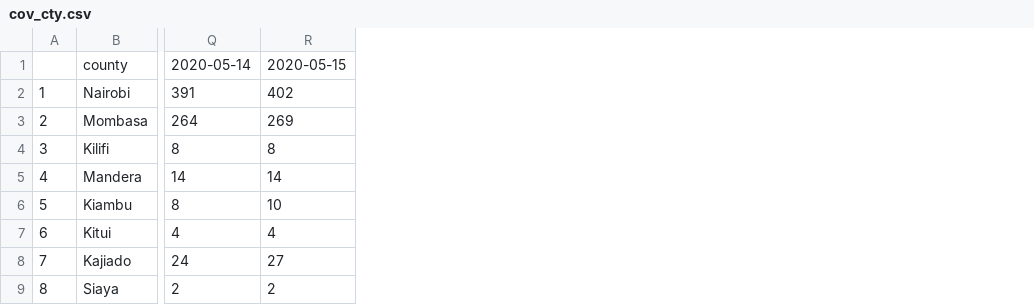
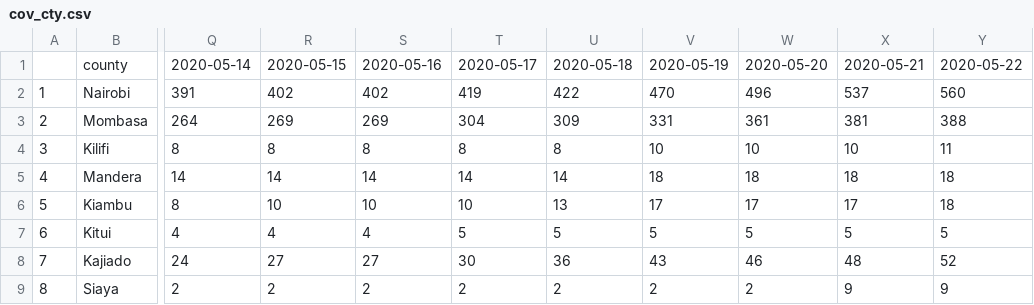
Before and after one commit to R-icntay/covid19_ke, a CSV file: data/cov_cty.csv, drawn as a sheet; only a part is shown, gaps mark what is left out; the diff names each change by its address in the sheet, - before the commit and + after, or states it on an @@ line.

Commit message:
data update

```diff
--- a/data/cov_cty.csv
+++ b/data/cov_cty.csv
+column S, rows 1-9: 2020-05-16 | 402 | 269 | 8 | 14 | 10 | 4 | 27 | 2
+column T, rows 1-9: 2020-05-17 | 419 | 304 | 8 | 14 | 10 | 5 | 30 | 2
+column U, rows 1-9: 2020-05-18 | 422 | 309 | 8 | 14 | 13 | 5 | 36 | 2
+column V, rows 1-9: 2020-05-19 | 470 | 331 | 10 | 18 | 17 | 5 | 43 | 2
+column W, rows 1-9: 2020-05-20 | 496 | 361 | 10 | 18 | 17 | 5 | 46 | 2
+column X, rows 1-9: 2020-05-21 | 537 | 381 | 10 | 18 | 17 | 5 | 48 | 9
+column Y, rows 1-9: 2020-05-22 | 560 | 388 | 11 | 18 | 18 | 5 | 52 | 9
```
Also changed, not shown: 3 other files.
